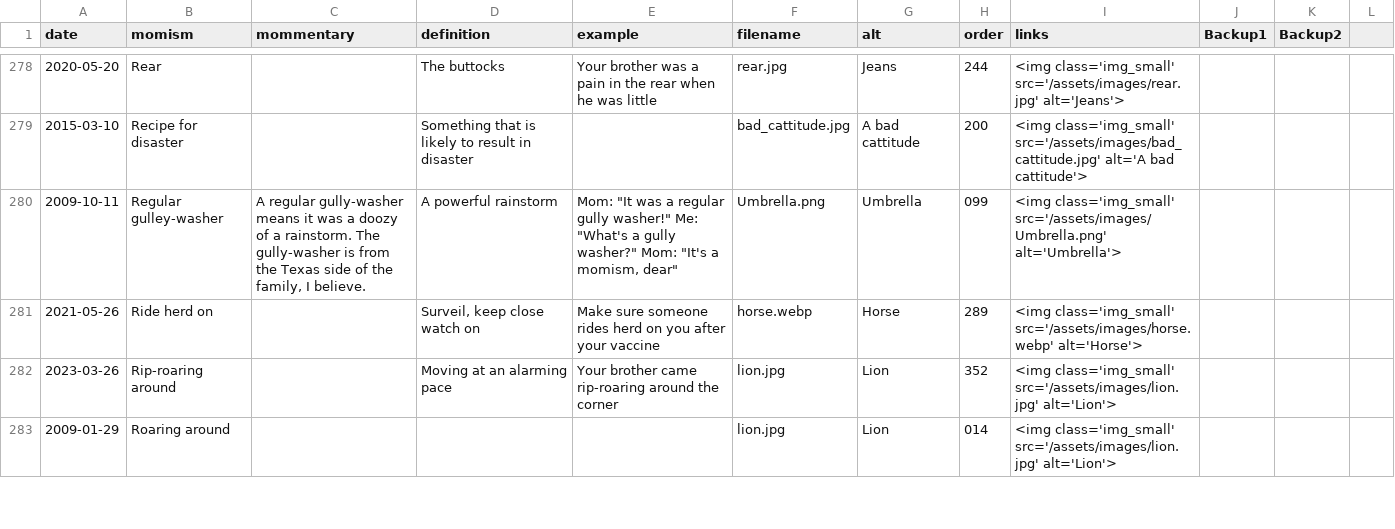
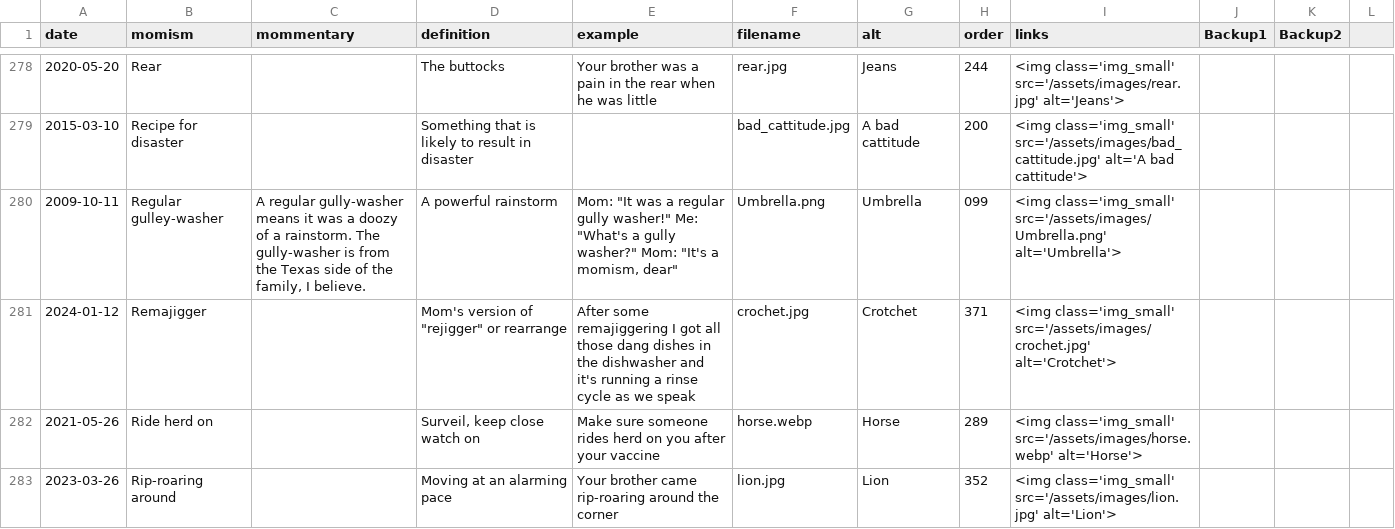
Before and after one commit to summerhays/new_momisms, a CSV file: _data/mom-csv.csv, drawn as a sheet; only a part is shown, gaps mark what is left out; the shorter side is filled out with more unchanged rows; the diff names each change by its address in the sheet, - before the commit and + after, or states it on an @@ line.

Commit message:
1 new momism

```diff
--- a/_data/mom-csv.csv
+++ b/_data/mom-csv.csv
+row 281: 2024-01-12 | Remajigger |  | Mom's version of "rejigger" or rearrange | After some remajiggering I got all those dang dishes in the dishwasher and it's running a rinse cycle as we speak | crochet.jpg | Crotchet | 371 | <img class='img_small' src='/assets/images/crochet.jpg' alt='Crotchet'>
```
